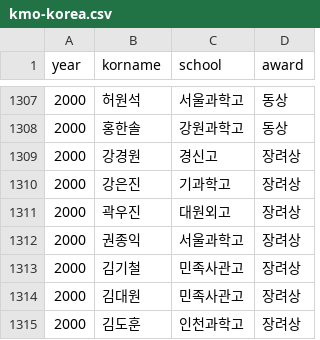
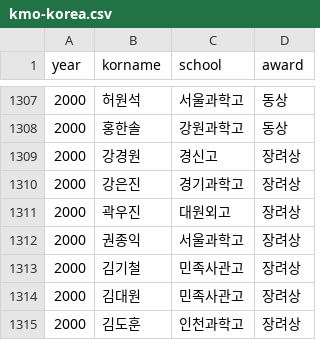
Before and after one commit to imo-korea/imo-korea.github.io, a CSV file: _data/kmo-korea.csv, drawn as a sheet; only a part is shown, gaps mark what is left out.

Commit message:
Update

```diff
--- a/_data/kmo-korea.csv
+++ b/_data/kmo-korea.csv
@@ -1309,3 +1309,3 @@ year,korname,school,award
 2000,강경원,경신고,장려상
-2000,강은진,기과학고,장려상
+2000,강은진,경기과학고,장려상
 2000,곽우진,대원외고,장려상
```
